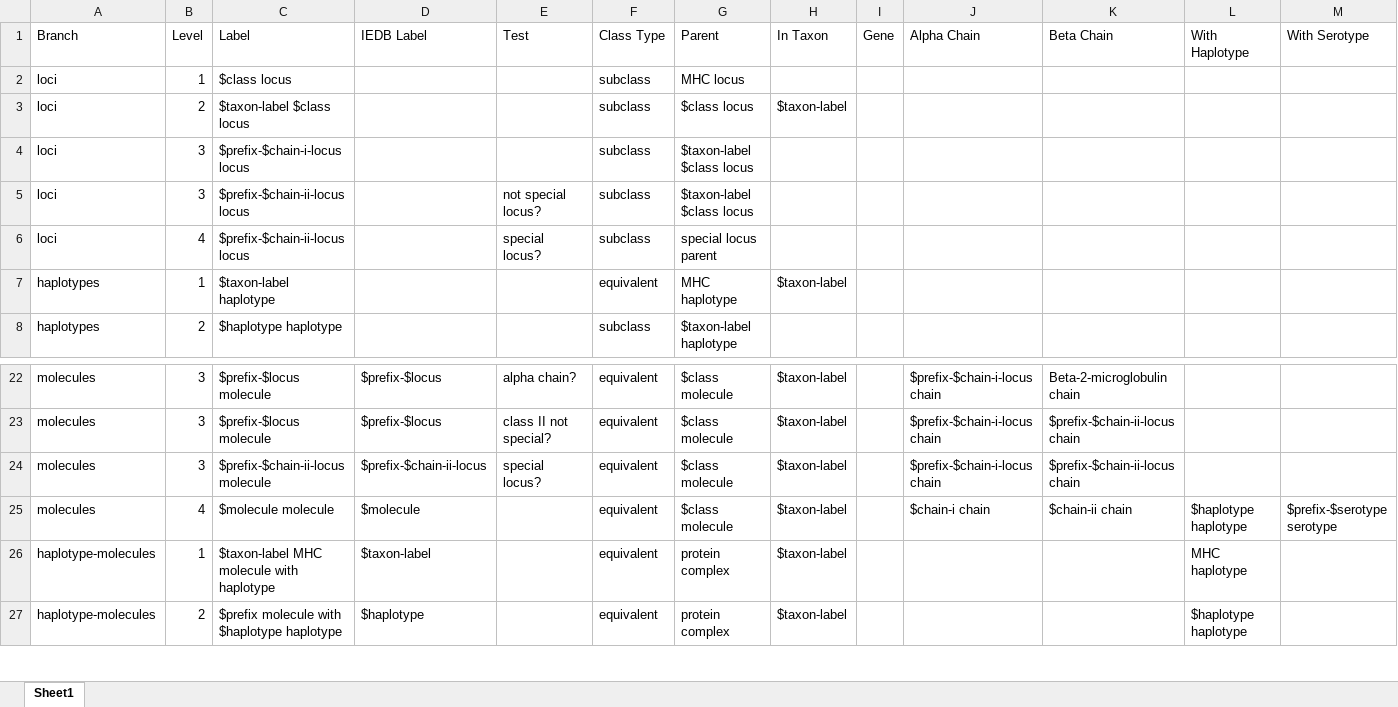
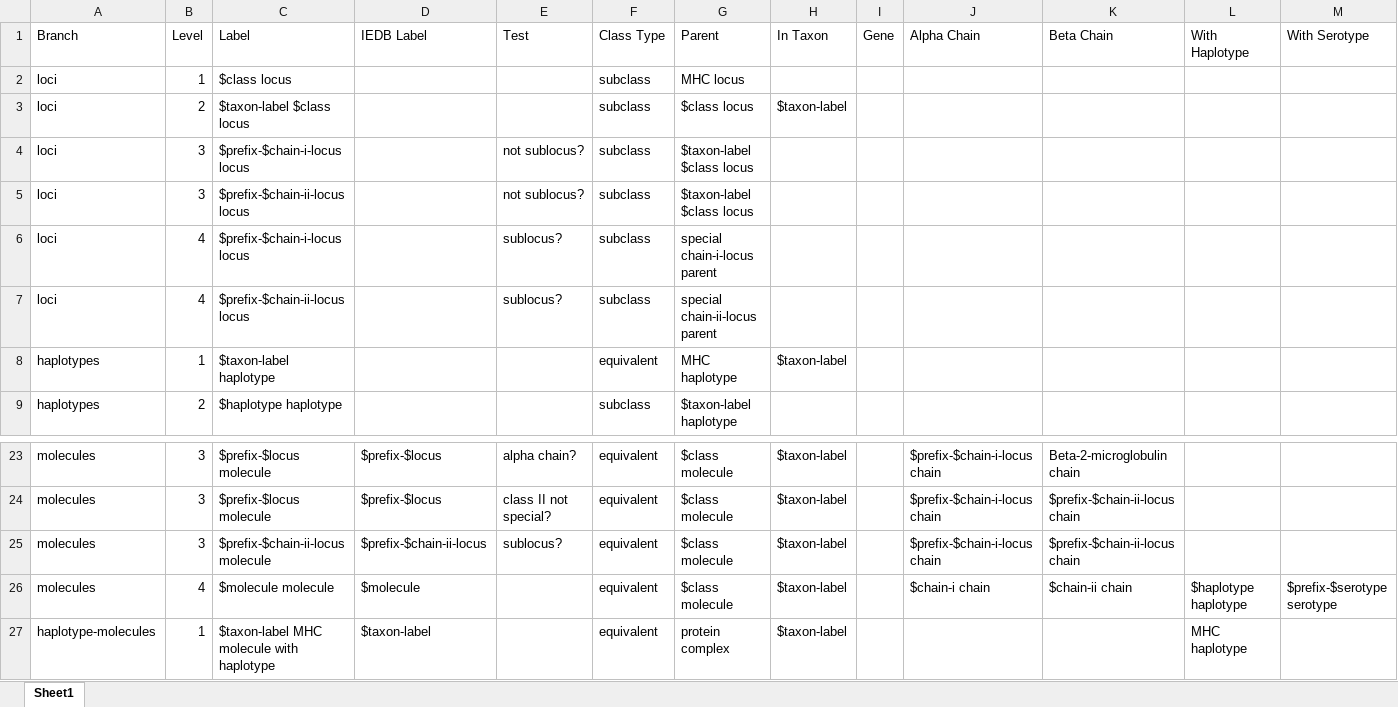
Before and after one commit to IEDB/MRO, an Excel workbook: src/mro/templates.xlsx, sheet Sheet1, drawn as a sheet; only a part is shown, gaps mark what is left out; the shorter side is filled out with more unchanged rows; values as stored, in another font and other column widths than the file's, no borders; addresses are those after the commit; rows hold the shown columns only; the diff names each change by its address in the sheet, - before the commit and + after, or states it on an @@ line.

Commit message:
Generalize sublocus code

```diff
--- a/src/mro/templates.xlsx (sheet Sheet1)
+++ b/src/mro/templates.xlsx (sheet Sheet1)
-E4 (Test): (empty)
+E4 (Test): not sublocus?
-E5 (Test): not special locus?
+E5 (Test): not sublocus?
+row 6: loci | 4 | $prefix-$chain-i-locus locus |  | sublocus? | subclass | special chain-i-locus parent
-E7 (Test): special locus?
+E7 (Test): sublocus?
-G7 (Parent): special locus parent
+G7 (Parent): special chain-ii-locus parent
-E25 (Test): special locus?
+E25 (Test): sublocus?
```
Also changed, not shown: formulas that keep their value, 2 other files.
